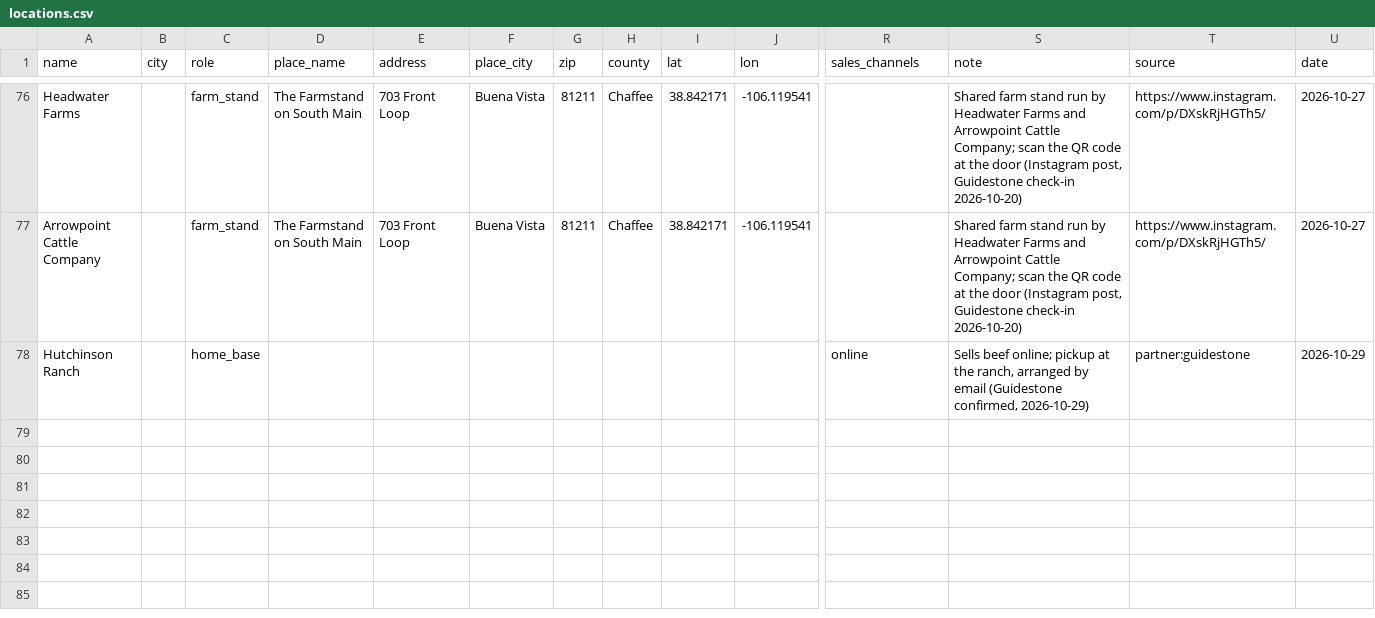
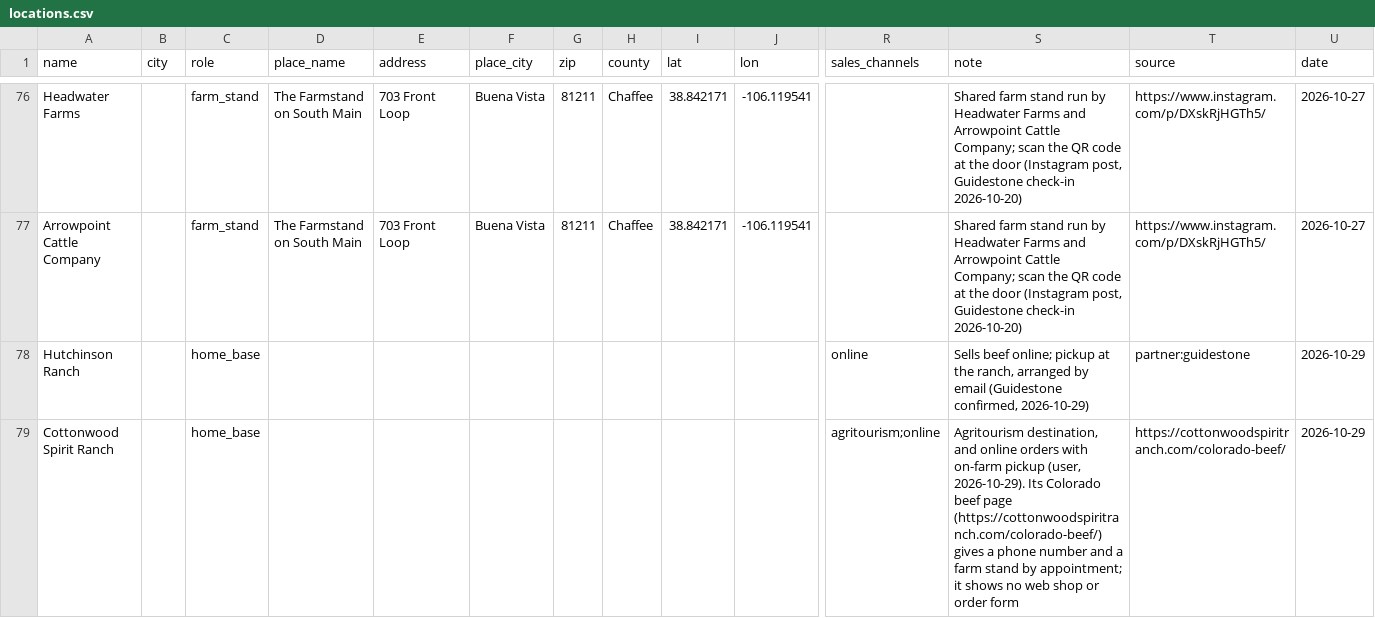
Before and after one commit to open-food-web/colorado-open-food-web, a CSV file: inputs/locations.csv, drawn as a sheet; only a part is shown, gaps mark what is left out; rows hold the shown columns only; the diff names each change by its address in the sheet, - before the commit and + after, or states it on an @@ line.

```diff
--- a/inputs/locations.csv
+++ b/inputs/locations.csv
+row 79: Cottonwood Spirit Ranch |  | home_base |  |  |  |  |  |  |  | agritourism;online | Agritourism destination, and online orders with on-farm pickup (user, 2026-10-29). Its Colorado beef page (https://cottonwoodspiritranch.com/colorado-beef/) gives a phone number and a farm stand by appointment; it shows no web shop or order form | https://cottonwoodspiritranch.com/colorado-beef/ | 2026-10-29
```
Also changed, not shown: data/colorado/producers.csv, inputs/producer_types.csv, 1 other file.
